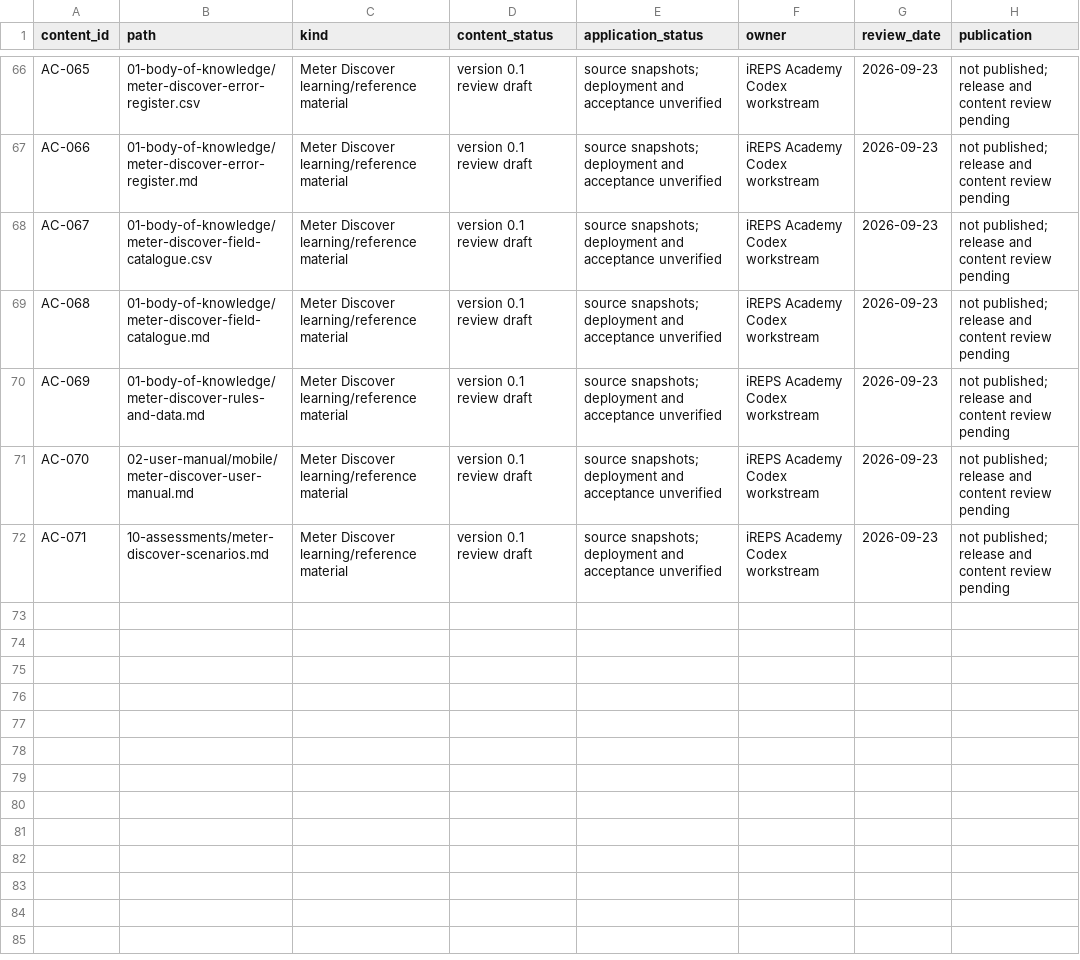
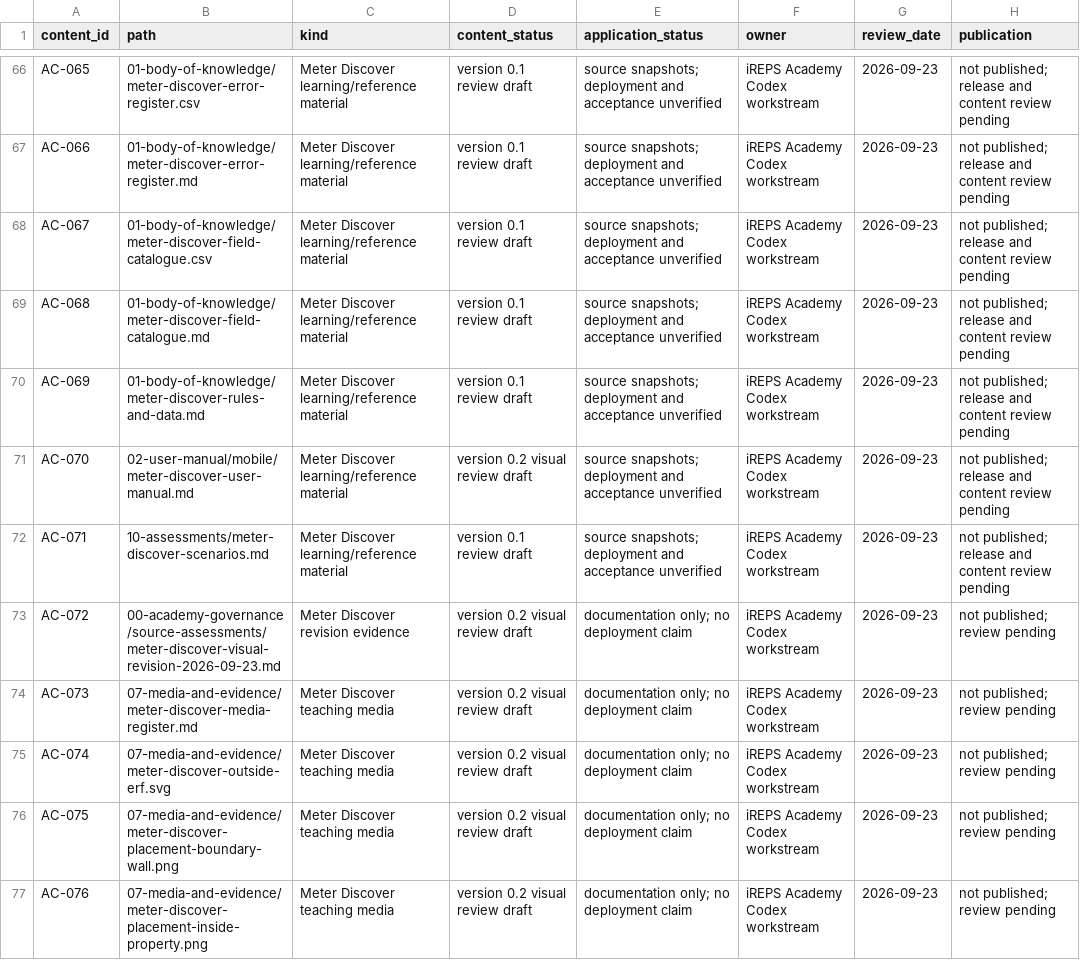
Before and after one commit to fikilek/ireps-academy, a CSV file: 00-academy-governance/CONTENT_REGISTER.csv, drawn as a sheet; only a part is shown, gaps mark what is left out; the diff covers the shown part only.

Commit message:
docs: clarify Meter Discover relationships, placement imagery and path names

```diff
--- a/00-academy-governance/CONTENT_REGISTER.csv
+++ b/00-academy-governance/CONTENT_REGISTER.csv
@@ -70,3 +70,8 @@ AC-068,01-body-of-knowledge/meter-discover-field-catalogue.md,Meter Discover lea
 AC-069,01-body-of-knowledge/meter-discover-rules-and-data.md,Meter Discover learning/reference material,version 0.1 review draft,source snapshots; deployment and acceptance unverified,iREPS Academy Codex workstream,2026-09-23,not published; release and content review pending
-AC-070,02-user-manual/mobile/meter-discover-user-manual.md,Meter Discover learning/reference material,version 0.1 review draft,source snapshots; deployment and acceptance unverified,iREPS Academy Codex workstream,2026-09-23,not published; release and content review pending
+AC-070,02-user-manual/mobile/meter-discover-user-manual.md,Meter Discover learning/reference material,version 0.2 visual review draft,source snapshots; deployment and acceptance unverified,iREPS Academy Codex workstream,2026-09-23,not published; release and content review pending
 AC-071,10-assessments/meter-discover-scenarios.md,Meter Discover learning/reference material,version 0.1 review draft,source snapshots; deployment and acceptance unverified,iREPS Academy Codex workstream,2026-09-23,not published; release and content review pending
+AC-072,00-academy-governance/source-assessments/meter-discover-visual-revision-2026-09-23.md,Meter Discover revision evidence,version 0.2 visual review draft,documentation only; no deployment claim,iREPS Academy Codex workstream,2026-09-23,not published; review pending
+AC-073,07-media-and-evidence/meter-discover-media-register.md,Meter Discover teaching media,version 0.2 visual review draft,documentation only; no deployment claim,iREPS Academy Codex workstream,2026-09-23,not published; review pending
+AC-074,07-media-and-evidence/meter-discover-outside-erf.svg,Meter Discover teaching media,version 0.2 visual review draft,documentation only; no deployment claim,iREPS Academy Codex workstream,2026-09-23,not published; review pending
+AC-075,07-media-and-evidence/meter-discover-placement-boundary-wall.png,Meter Discover teaching media,version 0.2 visual review draft,documentation only; no deployment claim,iREPS Academy Codex workstream,2026-09-23,not published; review pending
+AC-076,07-media-and-evidence/meter-discover-placement-inside-property.png,Meter Discover teaching media,version 0.2 visual review draft,documentation only; no deployment claim,iREPS Academy Codex workstream,2026-09-23,not published; review pending
```
Also changed, not shown: 6 added rows and 2 edited cells elsewhere in this file, 00-academy-governance/SOURCE_REGISTER.csv, 01-body-of-knowledge/meter-discover-field-catalogue.csv, 24 other files.
